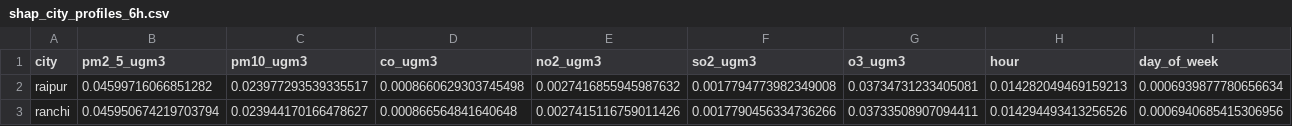
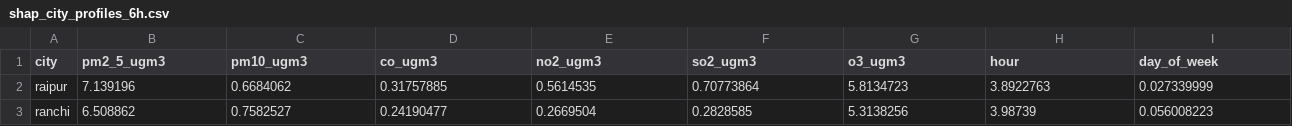
Before and after one commit to rachitgoyal14/vayu, a CSV file: analysis/analysis/shap_city_profiles_6h.csv, drawn as a sheet; only a part is shown; the diff covers the shown part only; the diff names each change by its address in the sheet, - before the commit and + after, or states it on an @@ line.

```diff
--- a/analysis/analysis/shap_city_profiles_6h.csv
+++ b/analysis/analysis/shap_city_profiles_6h.csv
-B2 (pm2_5_ugm3): 0.04599716066851282
+B2 (pm2_5_ugm3): 7.139196
-C2 (pm10_ugm3): 0.023977293539335517
+C2 (pm10_ugm3): 0.6684062
-D2 (co_ugm3): 0.0008660629303745498
+D2 (co_ugm3): 0.31757885
-E2 (no2_ugm3): 0.0027416855945987632
+E2 (no2_ugm3): 0.5614535
-F2 (so2_ugm3): 0.0017794773982349008
+F2 (so2_ugm3): 0.70773864
-G2 (o3_ugm3): 0.03734731233405081
+G2 (o3_ugm3): 5.8134723
-H2 (hour): 0.014282049469159213
+H2 (hour): 3.8922763
-I2 (day_of_week): 0.0006939877780656634
+I2 (day_of_week): 0.027339999
-B3 (pm2_5_ugm3): 0.045950674219703794
+B3 (pm2_5_ugm3): 6.508862
-C3 (pm10_ugm3): 0.023944170166478627
+C3 (pm10_ugm3): 0.7582527
-D3 (co_ugm3): 0.000866564841640648
+D3 (co_ugm3): 0.24190477
-E3 (no2_ugm3): 0.0027415116759011426
+E3 (no2_ugm3): 0.2669504
-F3 (so2_ugm3): 0.0017790456334736266
+F3 (so2_ugm3): 0.2828585
-G3 (o3_ugm3): 0.03733508907094411
+G3 (o3_ugm3): 5.3138256
-H3 (hour): 0.014294493413256526
+H3 (hour): 3.98739
-I3 (day_of_week): 0.0006940685415306956
+I3 (day_of_week): 0.056008223
```
Also changed, not shown: 68 edited cells elsewhere in this file, analysis/analysis/shap_city_profiles_12h.csv, analysis/analysis/shap_city_profiles_24h.csv, 12 other files.
